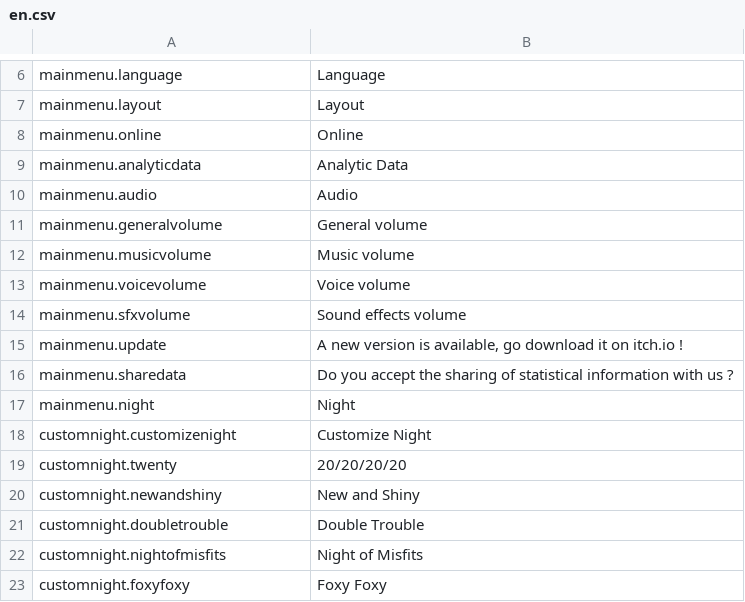
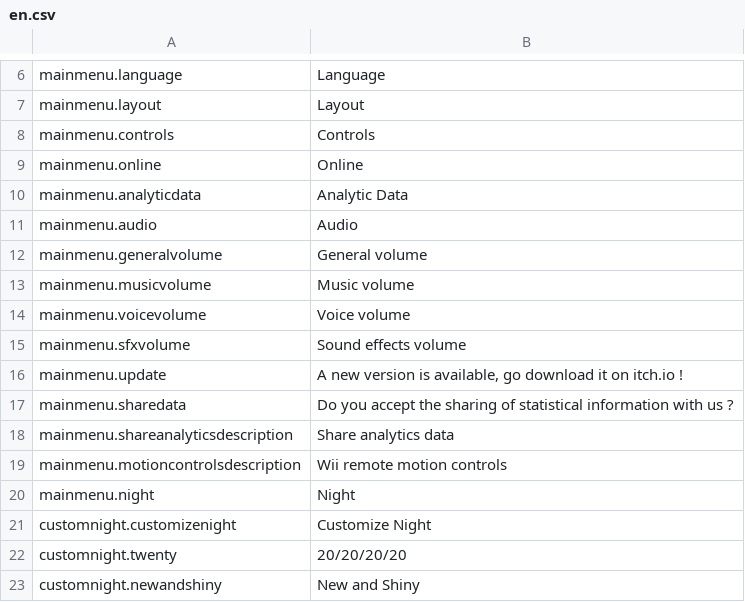
Before and after one commit to Source-Macchiato/FNaF-2-WiiU-SC, a CSV file: Assets/Resources/I18n/en.csv, drawn as a sheet; only a part is shown, gaps mark what is left out; the shorter side is filled out with more unchanged rows; the diff names each change by its address in the sheet, - before the commit and + after, or states it on an @@ line.

```diff
--- a/Assets/Resources/I18n/en.csv
+++ b/Assets/Resources/I18n/en.csv
+row 8: mainmenu.controls | Controls
+row 18: mainmenu.shareanalyticsdescription | Share analytics data
+row 19: mainmenu.motioncontrolsdescription | Wii remote motion controls
```
Also changed, not shown: Assets/Resources/I18n/de.csv, Assets/Resources/I18n/es.csv, 4 other files.
